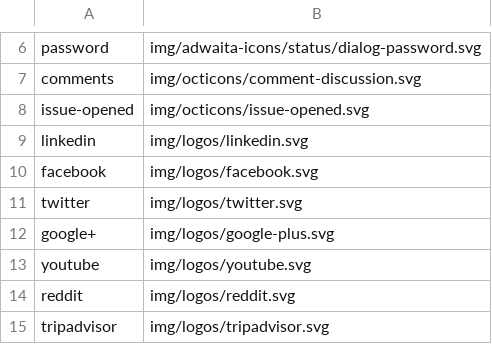
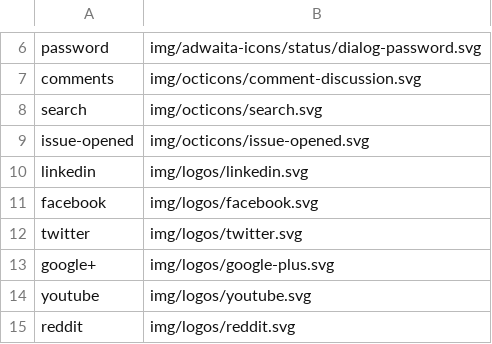
Before and after one commit to kernvalley/camping.kernvalley.us, a CSV file: _data/icons.csv, drawn as a sheet; only a part is shown, gaps mark what is left out; the shorter side is filled out with more unchanged rows; the diff names each change by its address in the sheet, - before the commit and + after, or states it on an @@ line.

Commit message:
Implement search feature
- Add search form & handling
- Handle hash changes (for map markers)
- Add share button to campgrounds
- Fix setting `og:image`
- Add more campgrounds

```diff
--- a/_data/icons.csv
+++ b/_data/icons.csv
+row 8: search | img/octicons/search.svg
```
Also changed, not shown: 10 other files.
